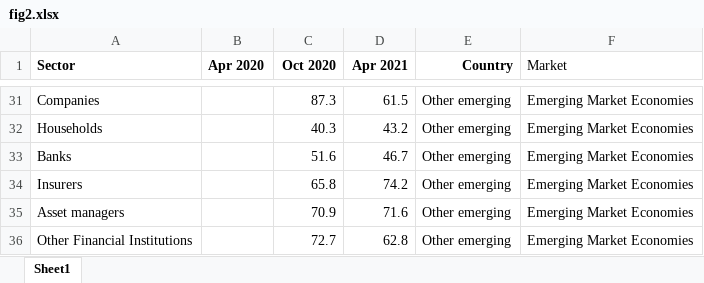
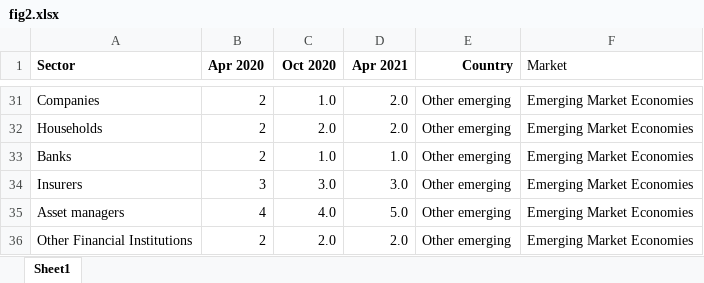
Before and after one commit to EconomicsObservatory/ECOvisualisations, an Excel workbook: articles/2021-07-01-how-are-developing-economies-coping-with-the-covid-19-crisis/raw/fig2.xlsx, sheet Sheet1, drawn as a sheet; only a part is shown, gaps mark what is left out; values as stored, in another font and other column widths than the file's, no borders; the diff covers the shown part only; the diff names each change by its address in the sheet, - before the commit and + after, or states it on an @@ line.

```diff
--- a/articles/2021-07-01-how-are-developing-economies-coping-with-the-covid-19-crisis/raw/fig2.xlsx (sheet Sheet1)
+++ b/articles/2021-07-01-how-are-developing-economies-coping-with-the-covid-19-crisis/raw/fig2.xlsx (sheet Sheet1)
-B31:B33 (Apr 2020): (empty)
+B31:B33 (Apr 2020): 2
-C31 (Oct 2020): 87.3
+C31 (Oct 2020): 1.0
-D31 (Apr 2021): 61.5
+D31 (Apr 2021): 2.0
-C32 (Oct 2020): 40.3
+C32 (Oct 2020): 2.0
-D32 (Apr 2021): 43.2
+D32 (Apr 2021): 2.0
-C33 (Oct 2020): 51.6
+C33 (Oct 2020): 1.0
-D33 (Apr 2021): 46.7
+D33 (Apr 2021): 1.0
-B34 (Apr 2020): (empty)
+B34 (Apr 2020): 3
-C34 (Oct 2020): 65.8
+C34 (Oct 2020): 3.0
-D34 (Apr 2021): 74.2
+D34 (Apr 2021): 3.0
-B35 (Apr 2020): (empty)
+B35 (Apr 2020): 4
-C35 (Oct 2020): 70.9
+C35 (Oct 2020): 4.0
-D35 (Apr 2021): 71.6
+D35 (Apr 2021): 5.0
-B36 (Apr 2020): (empty)
+B36 (Apr 2020): 2
-C36 (Oct 2020): 72.7
+C36 (Oct 2020): 2.0
-D36 (Apr 2021): 62.8
+D36 (Apr 2021): 2.0
```
Also changed, not shown: 66 edited cells elsewhere in this sheet, 5 other files.
